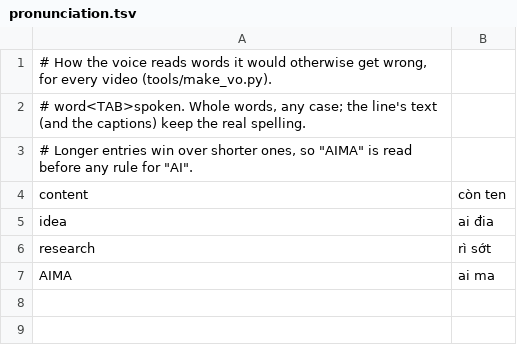
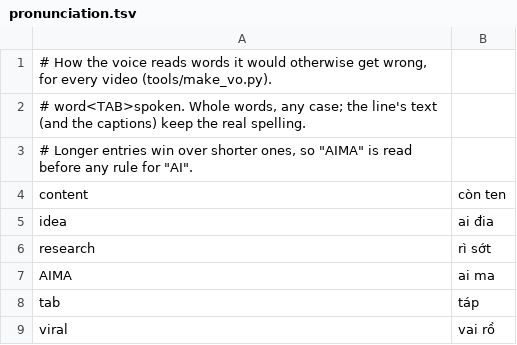
Before and after one commit to tuandang304/ClaudeAnimationBase, a TSV file: tools/voice/pronunciation.tsv, drawn as a sheet; the diff names each change by its address in the sheet, - before the commit and + after, or states it on an @@ line.

```diff
--- a/tools/voice/pronunciation.tsv
+++ b/tools/voice/pronunciation.tsv
+row 8: tab | táp
+row 9: viral | vai rồ
```
Also changed, not shown: 12 other files.
